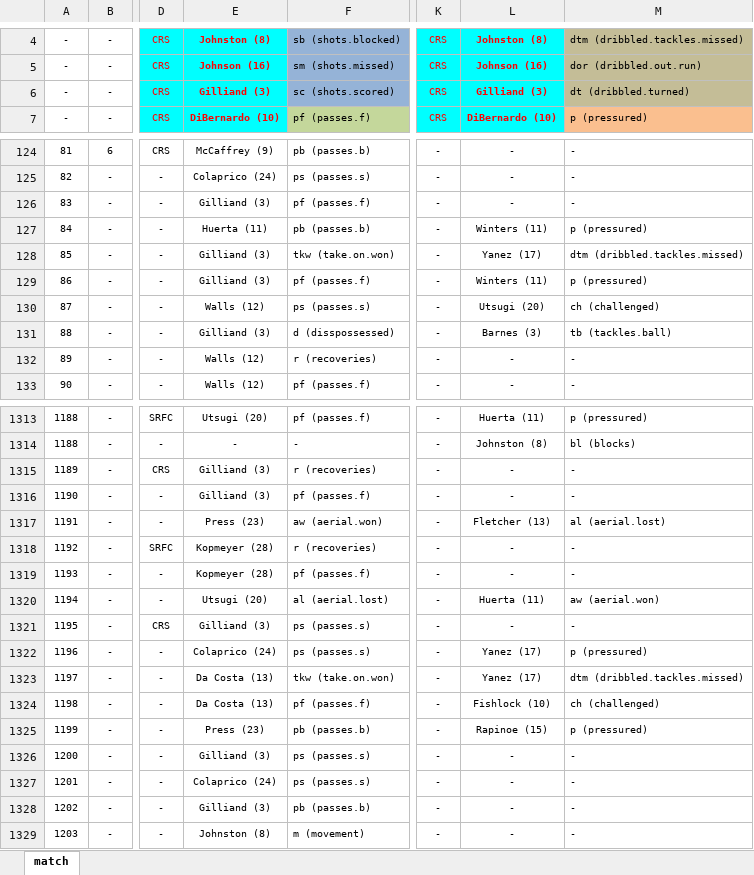
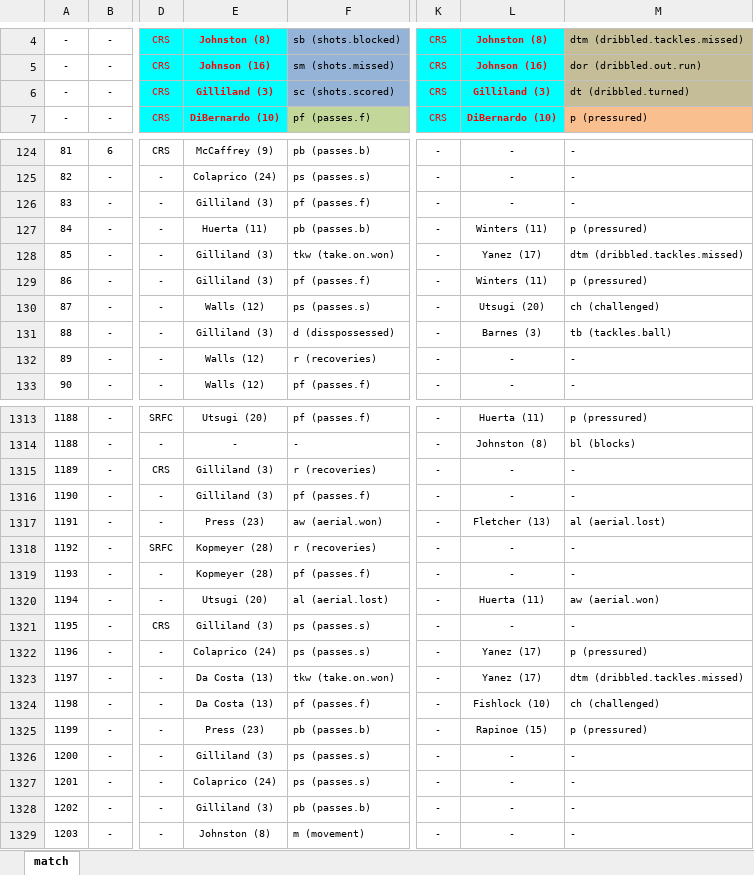
Before and after one commit to alfredomartinezjr/wosostats, an Excel workbook: source/excel/nwsl-2016/nwsl-2016-crs-srfc-090416.xlsx, sheet match, drawn as a sheet; only a part is shown, gaps mark what is left out; values as stored, in another font and other column widths than the file's, no borders; the diff covers the shown part only; the diff names each change by its address in the sheet, - before the commit and + after, or states it on an @@ line.

Commit message:
Fixed Gilliland typo

```diff
--- a/source/excel/nwsl-2016/nwsl-2016-crs-srfc-090416.xlsx (sheet match)
+++ b/source/excel/nwsl-2016/nwsl-2016-crs-srfc-090416.xlsx (sheet match)
-E6: Gilliand (3)
+E6: Gilliland (3)
-L6: Gilliand (3)
+L6: Gilliland (3)
-E126: Gilliand (3)
+E126: Gilliland (3)
-E128:E129: Gilliand (3)
+E128:E129: Gilliland (3)
-E131: Gilliand (3)
+E131: Gilliland (3)
-E1315:E1316: Gilliand (3)
+E1315:E1316: Gilliland (3)
-E1321: Gilliand (3)
+E1321: Gilliland (3)
-E1326: Gilliand (3)
+E1326: Gilliland (3)
-E1328: Gilliand (3)
+E1328: Gilliland (3)
```
Also changed, not shown: 132 edited cells elsewhere in this sheet, 2 other files.
